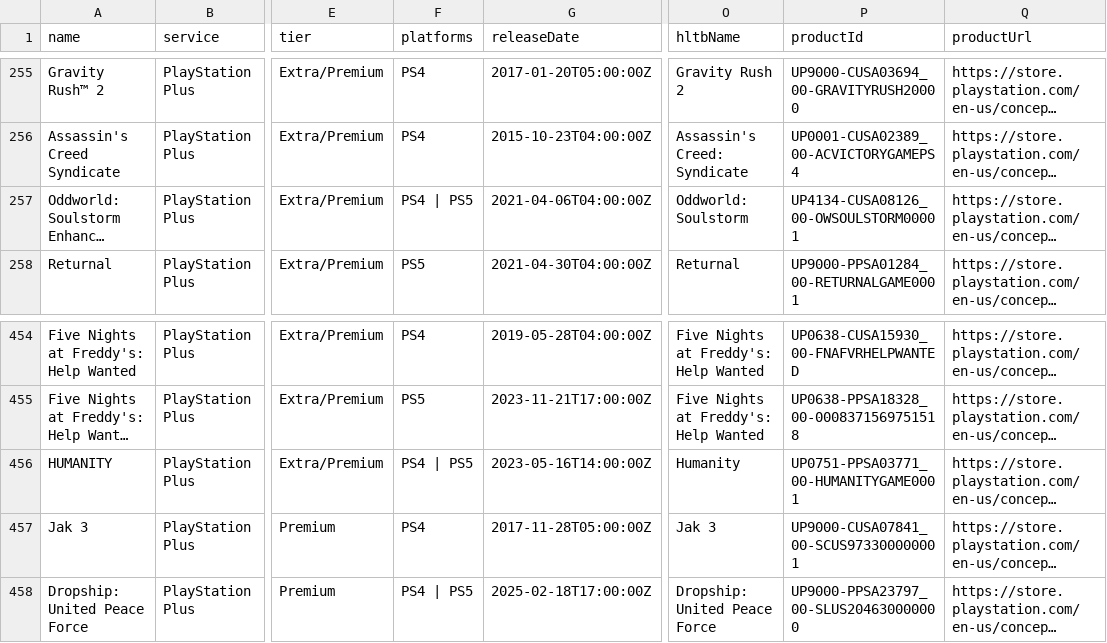
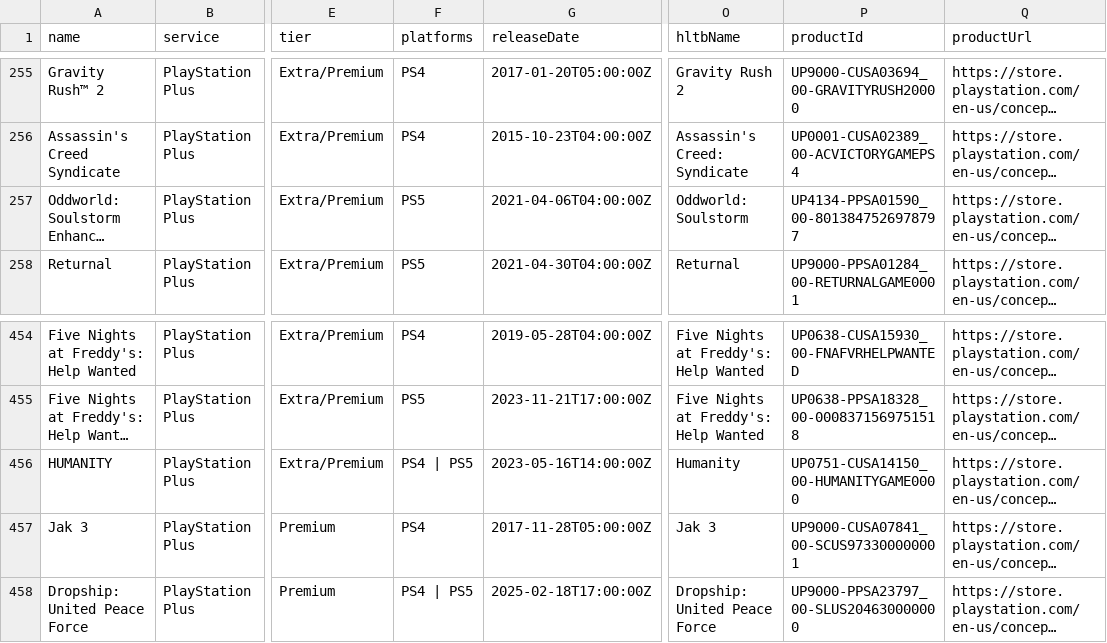
Before and after one commit to Xatpy/HowLongToBeatGamePass, a CSV file: data/list.csv, drawn as a sheet; only a part is shown, gaps mark what is left out; long unchanged cells end in …; the diff covers the shown part only; the diff names each change by its address in the sheet, - before the commit and + after, or states it on an @@ line.

```diff
--- a/data/list.csv
+++ b/data/list.csv
-F257 (platforms): PS4 | PS5
+F257 (platforms): PS5
-P257 (productId): UP4134-CUSA08126_00-OWSOULSTORM00001
+P257 (productId): UP4134-PPSA01590_00-8013847526978797
-P456 (productId): UP0751-PPSA03771_00-HUMANITYGAME0001
+P456 (productId): UP0751-CUSA14150_00-HUMANITYGAME0000
```
Also changed, not shown: 17 edited cells elsewhere in this file, 3 other files.
